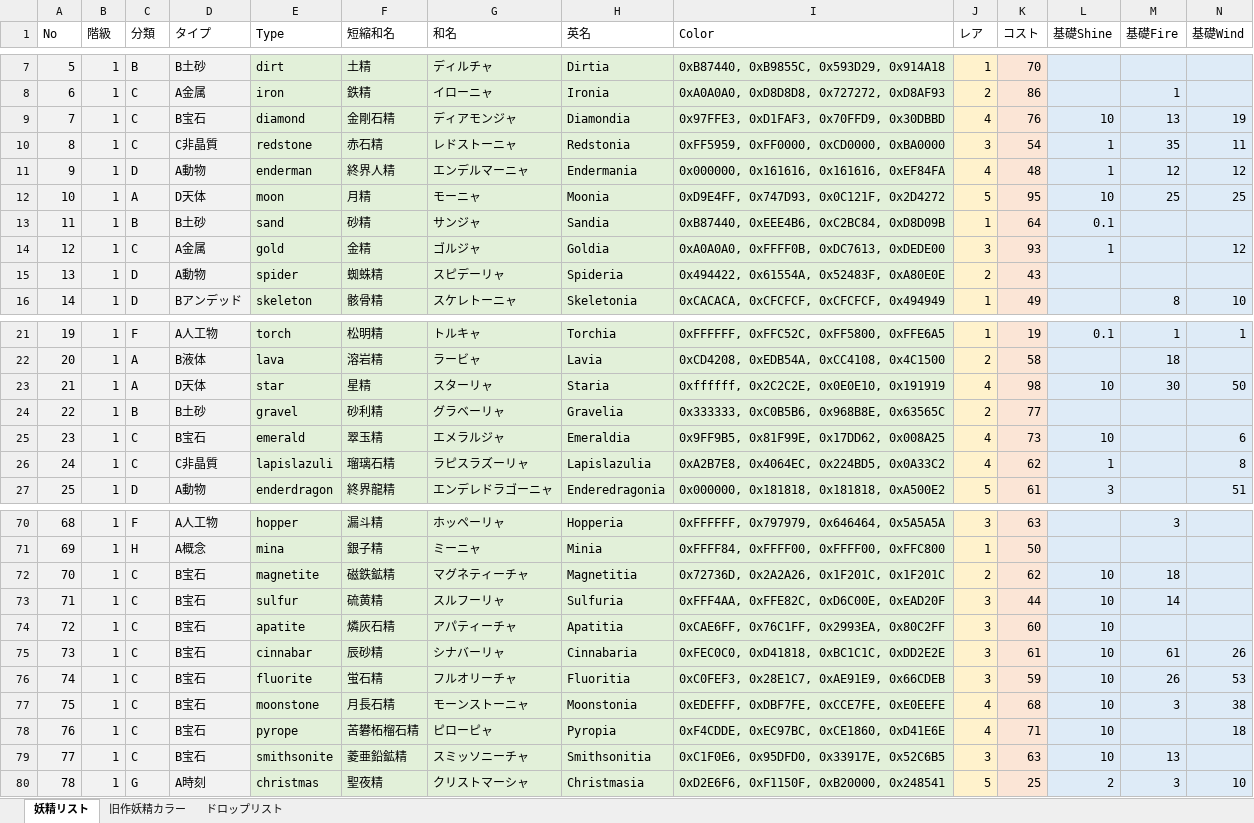
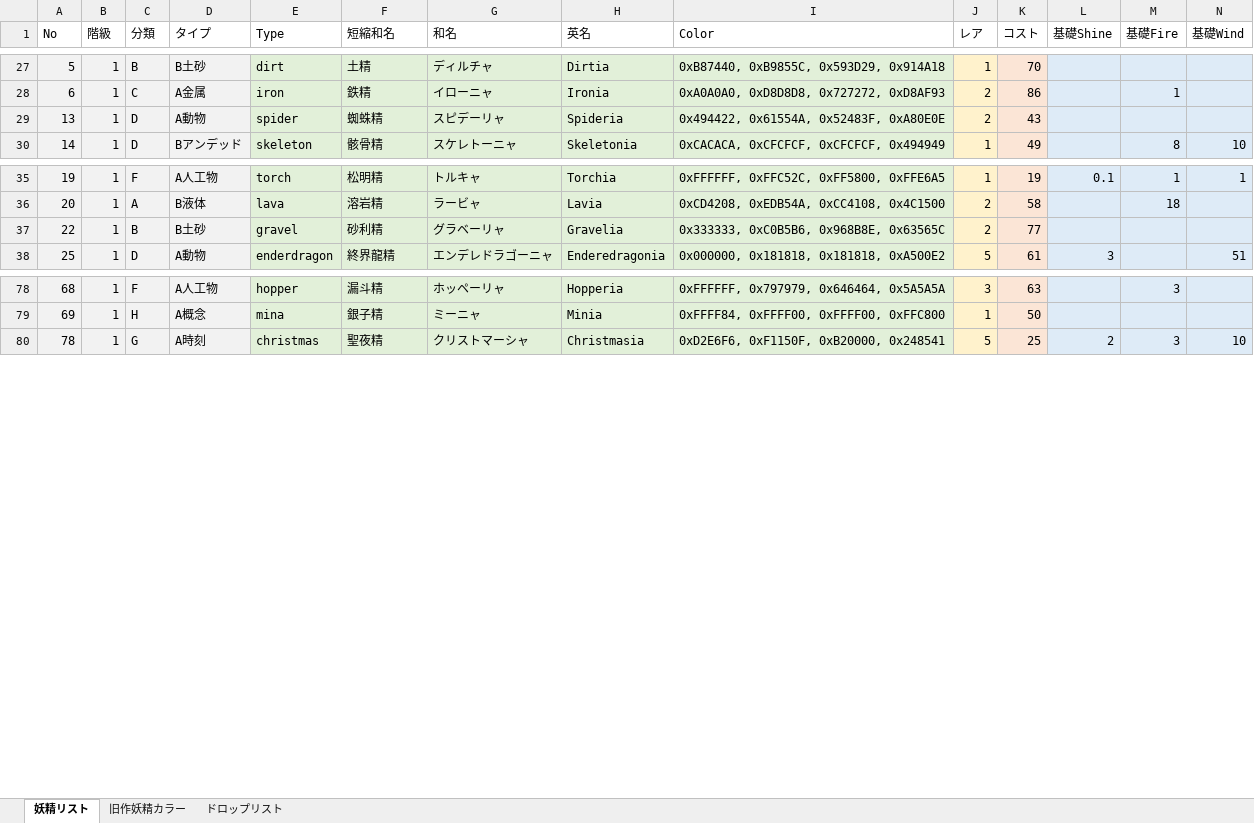
Before and after one commit to MirageFairy/MirageFairy2019, an Excel workbook: FairyList.xlsx, sheet 妖精リスト, drawn as a sheet; only a part is shown, gaps mark what is left out; values as stored, in another font and other column widths than the file's, no borders; table styles not drawn; removed rows and columns are numbered as before the commit, all else as after; rows hold the shown columns only; the diff covers the shown part only; the diff names each change by its address in the sheet, - before the commit and + after, or states it on an @@ line.

```diff
--- a/FairyList.xlsx (sheet 妖精リスト)
+++ b/FairyList.xlsx (sheet 妖精リスト)
-row 9: 7 | 1 | C | B宝石 | diamond | 金剛石精 | ディアモンジャ | Diamondia | 0x97FFE3, 0xD1FAF3, 0x70FFD9, 0x30DBBD | 4 | 76 | 10 | 13 | 19
-row 10: 8 | 1 | C | C非晶質 | redstone | 赤石精 | レドストーニャ | Redstonia | 0xFF5959, 0xFF0000, 0xCD0000, 0xBA0000 | 3 | 54 | 1 | 35 | 11
-row 11: 9 | 1 | D | A動物 | enderman | 終界人精 | エンデルマーニャ | Endermania | 0x000000, 0x161616, 0x161616, 0xEF84FA | 4 | 48 | 1 | 12 | 12
-row 12: 10 | 1 | A | D天体 | moon | 月精 | モーニャ | Moonia | 0xD9E4FF, 0x747D93, 0x0C121F, 0x2D4272 | 5 | 95 | 10 | 25 | 25
-row 13: 11 | 1 | B | B土砂 | sand | 砂精 | サンジャ | Sandia | 0xB87440, 0xEEE4B6, 0xC2BC84, 0xD8D09B | 1 | 64 | 0.1
-row 14: 12 | 1 | C | A金属 | gold | 金精 | ゴルジャ | Goldia | 0xA0A0A0, 0xFFFF0B, 0xDC7613, 0xDEDE00 | 3 | 93 | 1 |  | 12
-row 23: 21 | 1 | A | D天体 | star | 星精 | スターリャ | Staria | 0xffffff, 0x2C2C2E, 0x0E0E10, 0x191919 | 4 | 98 | 10 | 30 | 50
-row 25: 23 | 1 | C | B宝石 | emerald | 翠玉精 | エメラルジャ | Emeraldia | 0x9FF9B5, 0x81F99E, 0x17DD62, 0x008A25 | 4 | 73 | 10 |  | 6
-row 26: 24 | 1 | C | C非晶質 | lapislazuli | 瑠璃石精 | ラピスラズーリャ | Lapislazulia | 0xA2B7E8, 0x4064EC, 0x224BD5, 0x0A33C2 | 4 | 62 | 1 |  | 8
-row 72: 70 | 1 | C | B宝石 | magnetite | 磁鉄鉱精 | マグネティーチャ | Magnetitia | 0x72736D, 0x2A2A26, 0x1F201C, 0x1F201C | 2 | 62 | 10 | 18
-row 73: 71 | 1 | C | B宝石 | sulfur | 硫黄精 | スルフーリャ | Sulfuria | 0xFFF4AA, 0xFFE82C, 0xD6C00E, 0xEAD20F | 3 | 44 | 10 | 14
-row 74: 72 | 1 | C | B宝石 | apatite | 燐灰石精 | アパティーチャ | Apatitia | 0xCAE6FF, 0x76C1FF, 0x2993EA, 0x80C2FF | 3 | 60 | 10
-row 75: 73 | 1 | C | B宝石 | cinnabar | 辰砂精 | シナバーリャ | Cinnabaria | 0xFEC0C0, 0xD41818, 0xBC1C1C, 0xDD2E2E | 3 | 61 | 10 | 61 | 26
-row 76: 74 | 1 | C | B宝石 | fluorite | 蛍石精 | フルオリーチャ | Fluoritia | 0xC0FEF3, 0x28E1C7, 0xAE91E9, 0x66CDEB | 3 | 59 | 10 | 26 | 53
-row 77: 75 | 1 | C | B宝石 | moonstone | 月長石精 | モーンストーニャ | Moonstonia | 0xEDEFFF, 0xDBF7FE, 0xCCE7FE, 0xE0EEFE | 4 | 68 | 10 | 3 | 38
-row 78: 76 | 1 | C | B宝石 | pyrope | 苦礬柘榴石精 | ピローピャ | Pyropia | 0xF4CDDE, 0xEC97BC, 0xCE1860, 0xD41E6E | 4 | 71 | 10 |  | 18
-row 79: 77 | 1 | C | B宝石 | smithsonite | 菱亜鉛鉱精 | スミッソニーチャ | Smithsonitia | 0xC1F0E6, 0x95DFD0, 0x33917E, 0x52C6B5 | 3 | 63 | 10 | 13
```
Also changed, not shown: 20 added rows and 3 removed rows elsewhere in this sheet, formulas that keep their value.
